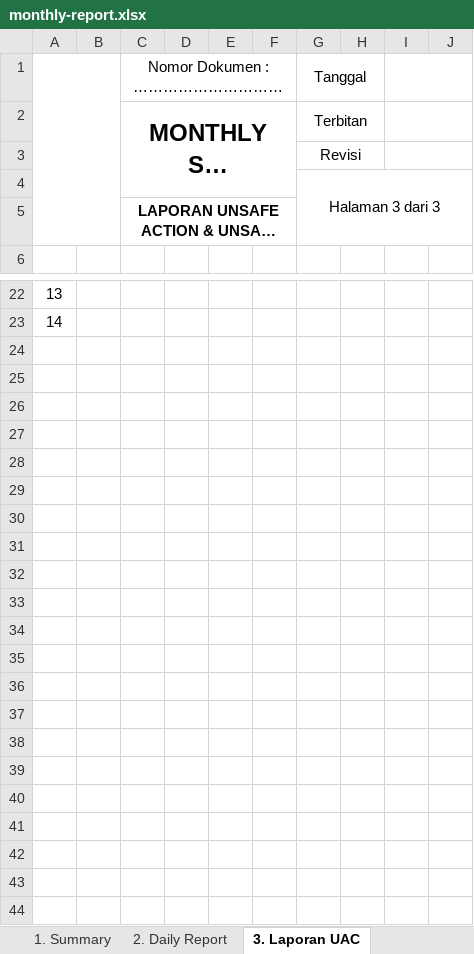
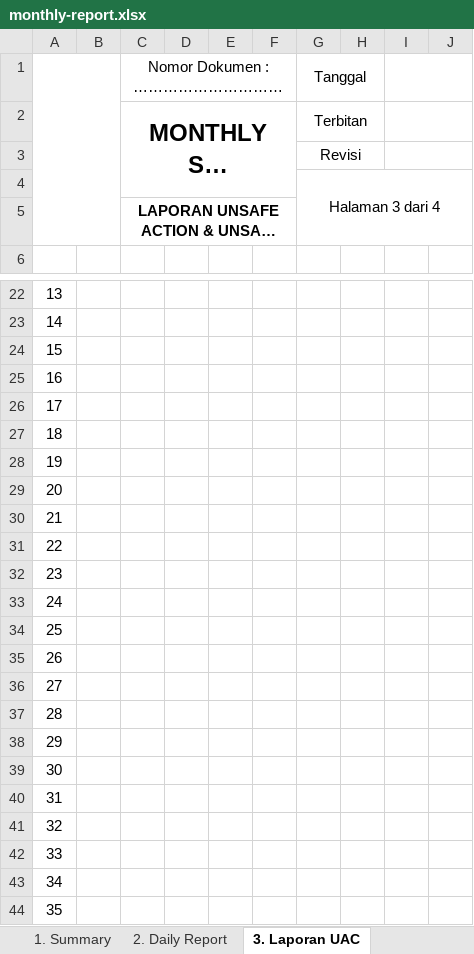
Before and after one commit to daniafderi/hse-sistem, an Excel workbook: storage/app/public/templates/monthly-report.xlsx, sheet 3. Laporan UAC, drawn as a sheet; only a part is shown, gaps mark what is left out; long unchanged cells end in …; values as stored, in another font and other column widths than the file's, no borders; charts and pictures not drawn; the diff names each change by its address in the sheet, - before the commit and + after, or states it on an @@ line.

```diff
--- a/storage/app/public/templates/monthly-report.xlsx (sheet 3. Laporan UAC)
+++ b/storage/app/public/templates/monthly-report.xlsx (sheet 3. Laporan UAC)
-G4: Halaman 3 dari 3
+G4: Halaman 3 dari 4
+row 24: 15
+row 25: 16
+row 26: 17
+row 27: 18
+row 28: 19
+row 29: 20
+row 30: 21
+row 31: 22
+row 32: 23
+row 33: 24
+row 34: 25
+row 35: 26
+row 36: 27
+row 37: 28
+row 38: 29
+row 39: 30
+row 40: 31
+row 41: 32
+row 42: 33
+row 43: 34
+row 44: 35
```
Also changed, not shown: sheet 2. Daily Report, sheet 1. Summary, other sheet tabs, charts or pictures, storage/app/public/templates/weekly-report.xlsx, 3 other files.
